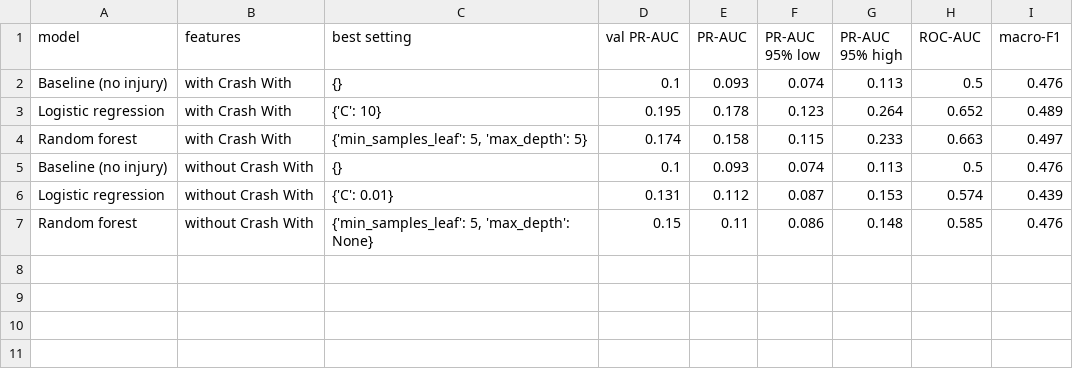
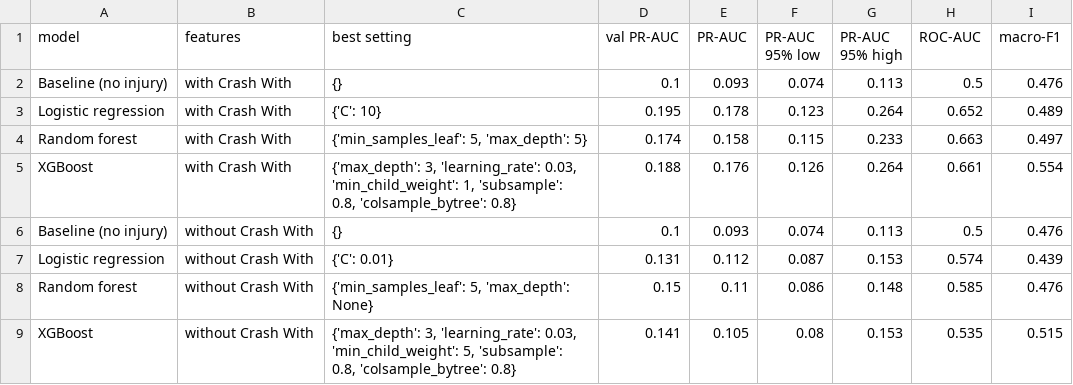
Before and after one commit to Justin0136/CS506-Project, a CSV file: results/models/model_results.csv, drawn as a sheet.

Commit message:
Added XGBoost

```diff
--- a/results/models/model_results.csv
+++ b/results/models/model_results.csv
@@ -4,2 +4,3 @@ Logistic regression,with Crash With,{'C': 10},0.195,0.178,0.123,0.264,0.652,0.48
 Random forest,with Crash With,"{'min_samples_leaf': 5, 'max_depth': 5}",0.174,0.158,0.115,0.233,0.663,0.497
+XGBoost,with Crash With,"{'max_depth': 3, 'learning_rate': 0.03, 'min_child_weight': 1, 'subsample': 0.8, 'colsample_bytree': 0.8}",0.188,0.176,0.126,0.264,0.661,0.554
 Baseline (no injury),without Crash With,{},0.1,0.093,0.074,0.113,0.5,0.476
@@ -7 +8,2 @@ Logistic regression,without Crash With,{'C': 0.01},0.131,0.112,0.087,0.153,0.574
 Random forest,without Crash With,"{'min_samples_leaf': 5, 'max_depth': None}",0.15,0.11,0.086,0.148,0.585,0.476
+XGBoost,without Crash With,"{'max_depth': 3, 'learning_rate': 0.03, 'min_child_weight': 5, 'subsample': 0.8, 'colsample_bytree': 0.8}",0.141,0.105,0.08,0.153,0.535,0.515
```
Also changed, not shown: 2 other files.
